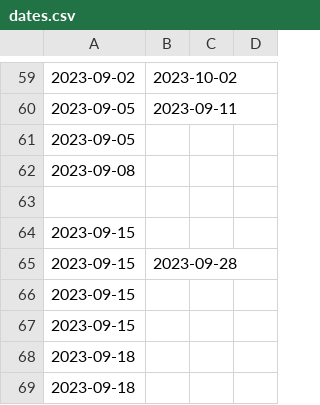
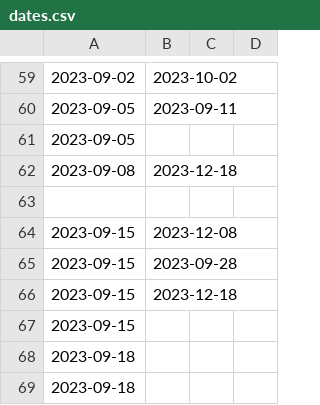
Before and after one commit to SheepTester/sheeptester.github.io, a CSV file: real/internships-2024/dates.csv, drawn as a sheet; only a part is shown, gaps mark what is left out; the diff covers the shown part only.

Commit message:
update internship data
the math maths again lessgo

```diff
--- a/real/internships-2024/dates.csv
+++ b/real/internships-2024/dates.csv
@@ -61,7 +61,7 @@
 2023-09-05,,,
-2023-09-08,,,
+2023-09-08,2023-12-18,,
 ,,,
-2023-09-15,,,
+2023-09-15,2023-12-08,,
 2023-09-15,2023-09-28,,
-2023-09-15,,,
+2023-09-15,2023-12-18,,
 2023-09-15,,,
```
Also changed, not shown: 2 added rows, 2 removed rows and 9 edited cells elsewhere in this file, 1 other file.
